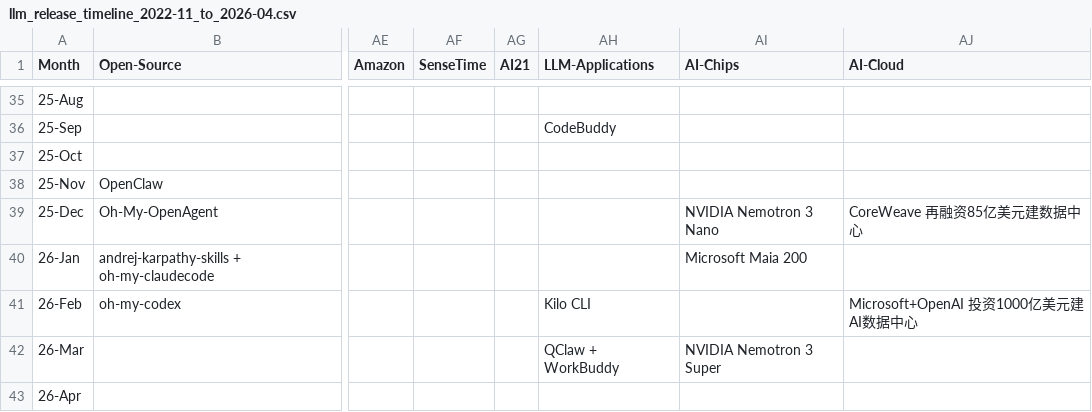
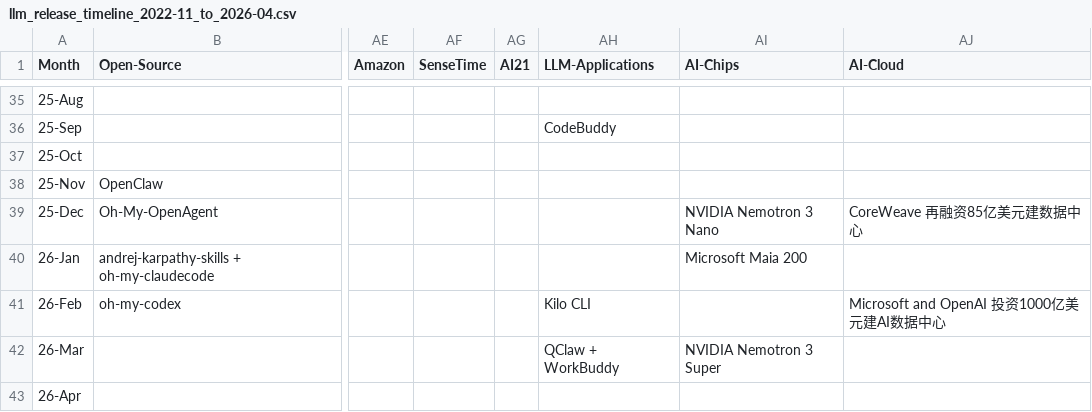
Before and after one commit to Physics-Lee/Monthly_Table_of_LLM_Releasing, a CSV file: llm_release_timeline_2022-11_to_2026-04.csv, drawn as a sheet; only a part is shown, gaps mark what is left out; the diff names each change by its address in the sheet, - before the commit and + after, or states it on an @@ line.

Commit message:
fix: add missing links and correct Kimi CLI URL
- Add Gemini CLI link (Google Blog)
- Add Qwen CLI link (GitHub)
- Add Kilo CLI link (GitHub)
- Add Microsoft+OpenAI investment link (OpenAI)
- Fix Kimi CLI: was pointing to generic Kimi blog, now points to GitHub repo

```diff
--- a/llm_release_timeline_2022-11_to_2026-04.csv
+++ b/llm_release_timeline_2022-11_to_2026-04.csv
-AJ41 (AI-Cloud): Microsoft+OpenAI 投资1000亿美元建AI数据中心
+AJ41 (AI-Cloud): Microsoft and OpenAI 投资1000亿美元建AI数据中心
```
Also changed, not shown: 4 other files.
